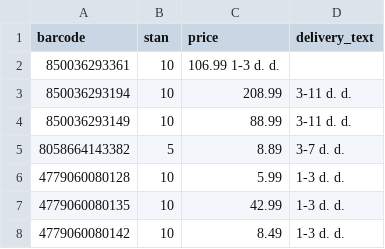
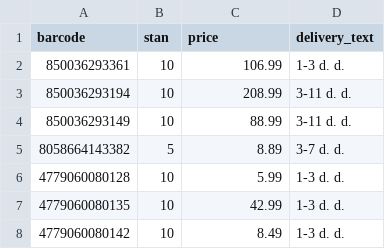
Before and after one commit to mbtylla/varle-xml, a CSV file: terminaikainos.csv, drawn as a sheet; only a part is shown.

Commit message:
Update terminaikainos.csv

```diff
--- a/terminaikainos.csv
+++ b/terminaikainos.csv
@@ -1,3 +1,3 @@
 barcode,stan,price,delivery_text
-850036293361,10,106.99 1-3 d. d.
+850036293361,10,106.99,1-3 d. d.
 850036293194,10,208.99,3-11 d. d.
```
